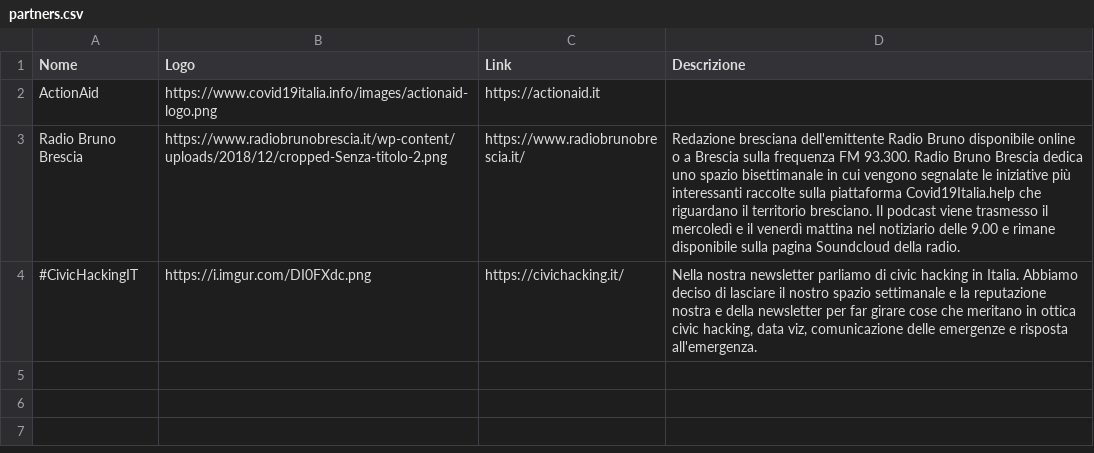
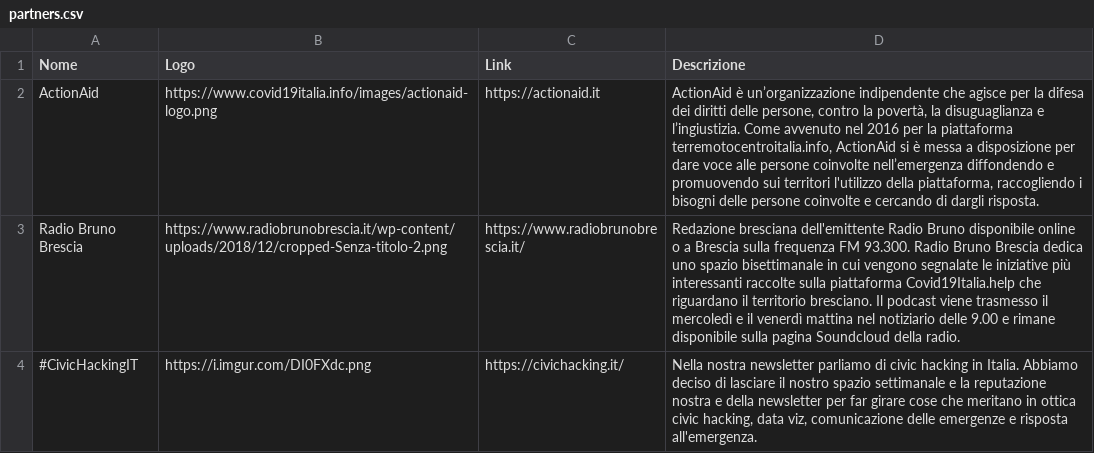
Before and after one commit to emergenzeHack/covid19italia, a CSV file: _data/partners.csv, drawn as a sheet.

Commit message:
Update partners.csv

```diff
--- a/_data/partners.csv
+++ b/_data/partners.csv
@@ -1,3 +1,3 @@
 Nome,Logo,Link,Descrizione
-ActionAid,https://www.covid19italia.info/images/actionaid-logo.png,https://actionaid.it,
+ActionAid,https://www.covid19italia.info/images/actionaid-logo.png,https://actionaid.it,"ActionAid è un’organizzazione indipendente che agisce per la difesa dei diritti delle persone, contro la povertà, la disuguaglianza e l’ingiustizia. Come avvenuto nel 2016 per la piattaforma terremotocentroitalia.info, ActionAid si è messa a disposizione per dare voce alle persone coinvolte nell’emergenza diffondendo e promuovendo sui territori l'utilizzo della piattaforma, raccogliendo i bisogni delle persone coinvolte e cercando di dargli risposta."
 Radio Bruno Brescia,https://www.radiobrunobrescia.it/wp-content/uploads/2018/12/cropped-Senza-titolo-2.png,https://www.radiobrunobrescia.it/,"Redazione bresciana dell'emittente Radio Bruno disponibile online o a Brescia sulla frequenza FM 93.300. Radio Bruno Brescia dedica uno spazio bisettimanale in cui vengono segnalate le iniziative più interessanti raccolte sulla piattaforma Covid19Italia.help che riguardano il territorio bresciano. Il podcast viene trasmesso il mercoledì e il venerdì mattina nel notiziario delle 9.00 e rimane disponibile sulla pagina Soundcloud della radio."
```
